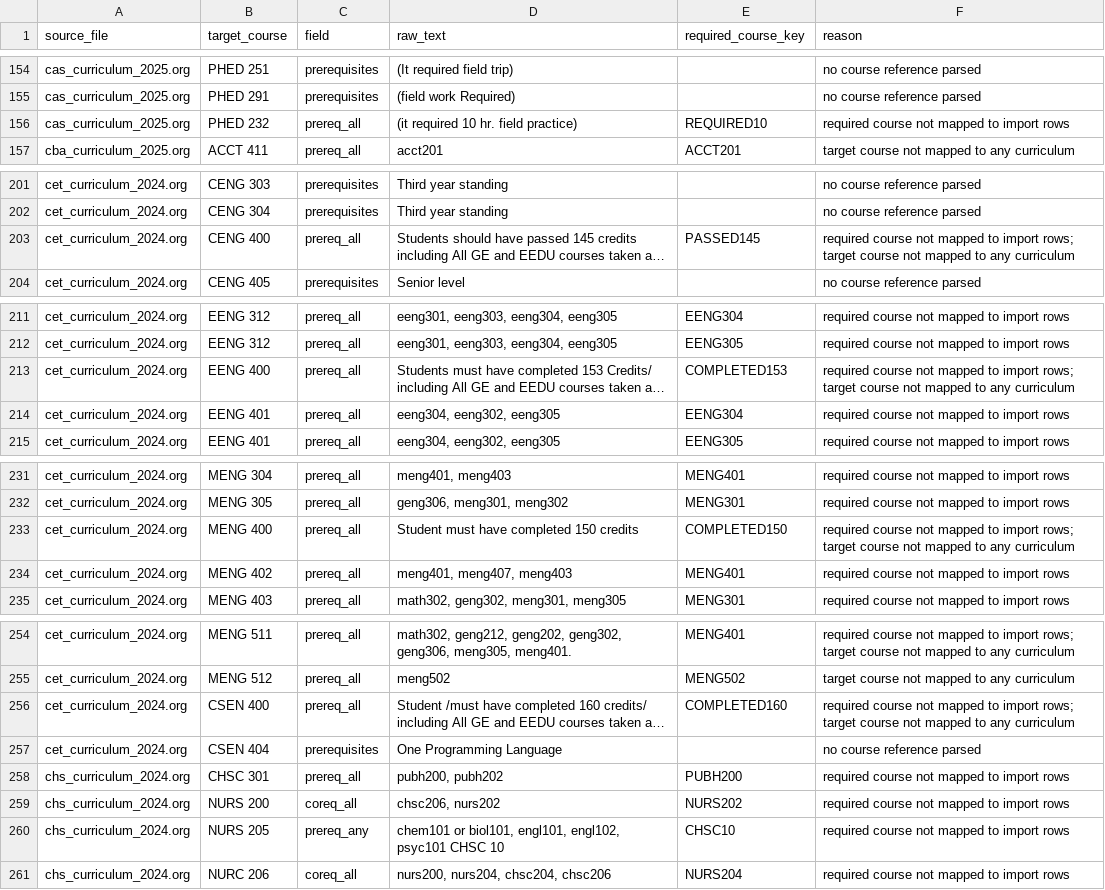
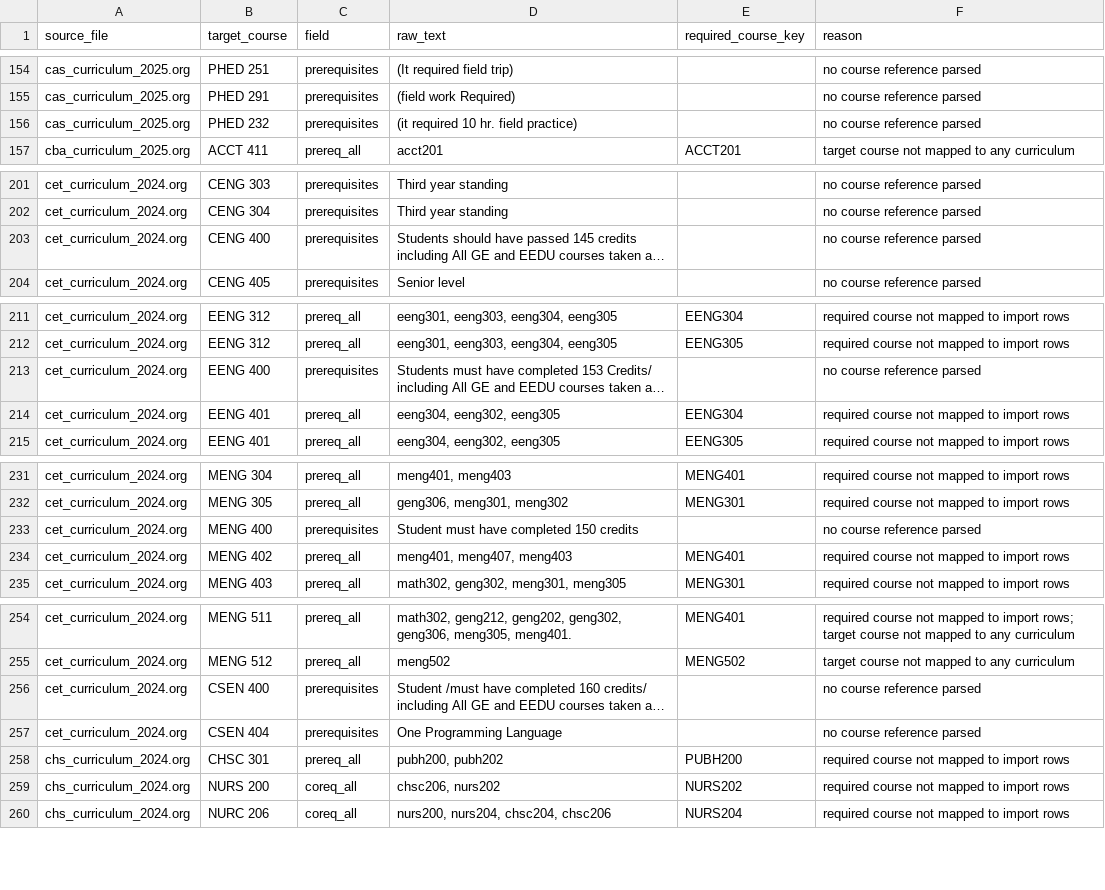
Before and after one commit to maliky/tuth, a TSV file: data/tucurricula_import/unresolved_requisites.tsv, drawn as a sheet; only a part is shown, gaps mark what is left out; long unchanged cells end in …; the diff names each change by its address in the sheet, - before the commit and + after, or states it on an @@ line.

```diff
--- a/data/tucurricula_import/unresolved_requisites.tsv
+++ b/data/tucurricula_import/unresolved_requisites.tsv
-C156 (field): prereq_all
+C156 (field): prerequisites
-E156 (required_course_key): REQUIRED10
+E156 (required_course_key): (empty)
-F156 (reason): required course not mapped to import rows
+F156 (reason): no course reference parsed
-C203 (field): prereq_all
+C203 (field): prerequisites
-E203 (required_course_key): PASSED145
+E203 (required_course_key): (empty)
-F203 (reason): required course not mapped to import rows; target course not mapped to any curriculum
+F203 (reason): no course reference parsed
-C213 (field): prereq_all
+C213 (field): prerequisites
-E213 (required_course_key): COMPLETED153
+E213 (required_course_key): (empty)
-F213 (reason): required course not mapped to import rows; target course not mapped to any curriculum
+F213 (reason): no course reference parsed
-C233 (field): prereq_all
+C233 (field): prerequisites
-E233 (required_course_key): COMPLETED150
+E233 (required_course_key): (empty)
-F233 (reason): required course not mapped to import rows; target course not mapped to any curriculum
+F233 (reason): no course reference parsed
-C256 (field): prereq_all
+C256 (field): prerequisites
-E256 (required_course_key): COMPLETED160
+E256 (required_course_key): (empty)
-F256 (reason): required course not mapped to import rows; target course not mapped to any curriculum
+F256 (reason): no course reference parsed
-row 260: chs_curriculum_2024.org | NURS 205 | prereq_any | chem101 or biol101, engl101, engl102, psyc101 CHSC 10 | CHSC10 | required course not mapped to import rows
```
Also changed, not shown: data/course_aliases/approved_course_aliases.tsv, data/tucurricula_import/academic_course.tsv, 10 other files.
